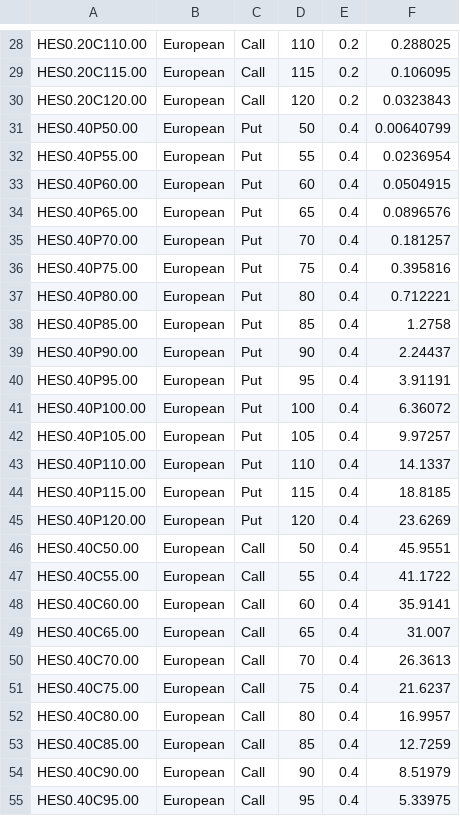
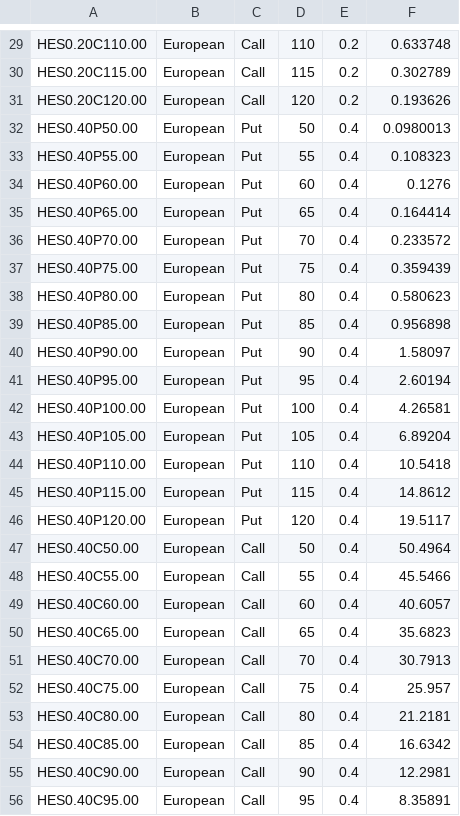
Before and after one commit to frankieycy/option-pricing, a CSV file: demo/heston_price.csv, drawn as a sheet; only a part is shown, gaps mark what is left out; addresses are those after the commit; the diff covers the shown part only; the diff names each change by its address in the sheet, - before the commit and + after, or states it on an @@ line.

```diff
--- a/demo/heston_price.csv
+++ b/demo/heston_price.csv
-F29: 0.288025
+F29: 0.633748
-F30: 0.106095
+F30: 0.302789
-F31: 0.0323843
+F31: 0.193626
-F32: 0.00640799
+F32: 0.0980013
-F33: 0.0236954
+F33: 0.108323
-F34: 0.0504915
+F34: 0.1276
-F35: 0.0896576
+F35: 0.164414
-F36: 0.181257
+F36: 0.233572
-F37: 0.395816
+F37: 0.359439
-F38: 0.712221
+F38: 0.580623
-F39: 1.2758
+F39: 0.956898
-F40: 2.24437
+F40: 1.58097
-F41: 3.91191
+F41: 2.60194
-F42: 6.36072
+F42: 4.26581
-F43: 9.97257
+F43: 6.89204
-F44: 14.1337
+F44: 10.5418
-F45: 18.8185
+F45: 14.8612
-F46: 23.6269
+F46: 19.5117
-F47: 45.9551
+F47: 50.4964
-F48: 41.1722
+F48: 45.5466
-F49: 35.9141
+F49: 40.6057
-F50: 31.007
+F50: 35.6823
-F51: 26.3613
+F51: 30.7913
-F52: 21.6237
+F52: 25.957
-F53: 16.9957
+F53: 21.2181
-F54: 12.7259
+F54: 16.6342
-F55: 8.51979
+F55: 12.2981
-F56: 5.33975
+F56: 8.35891
```
Also changed, not shown: 1 added row and 152 edited cells elsewhere in this file, 12 other files.
